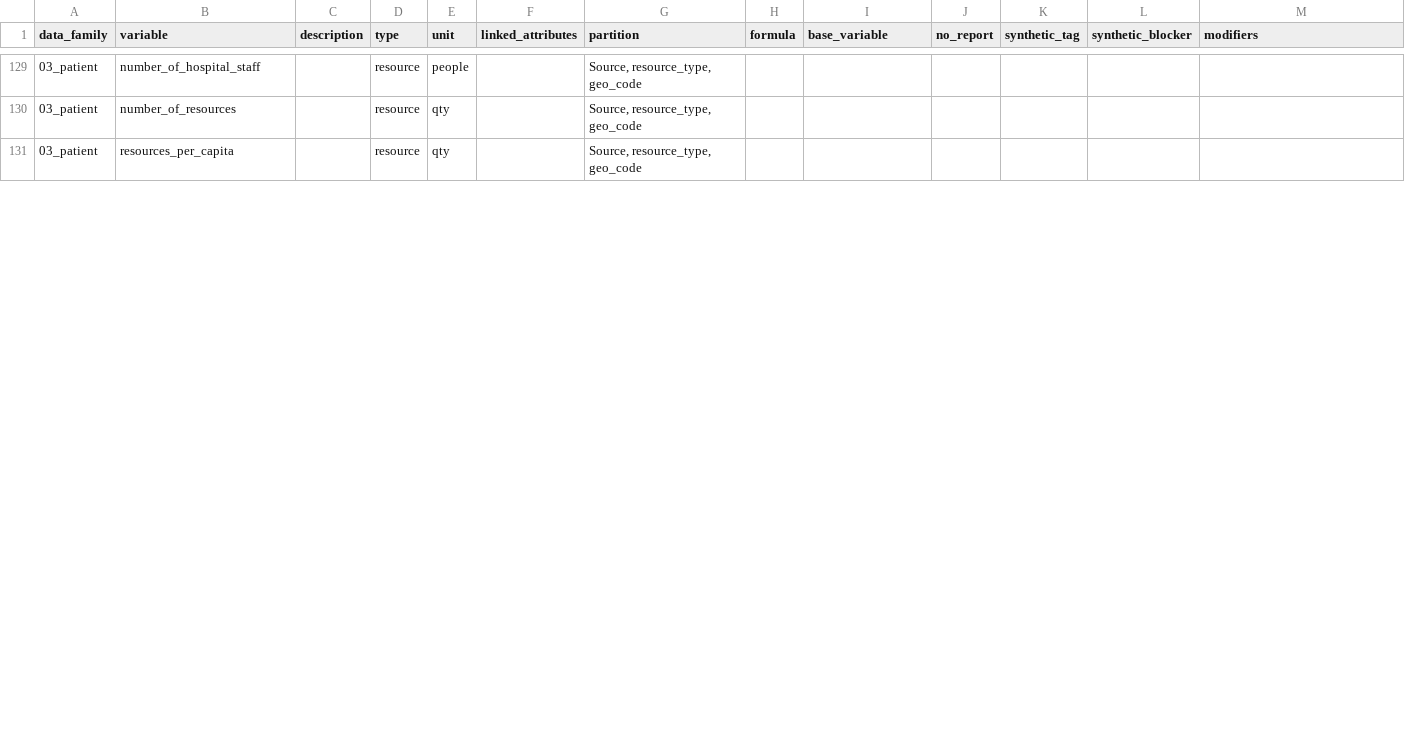
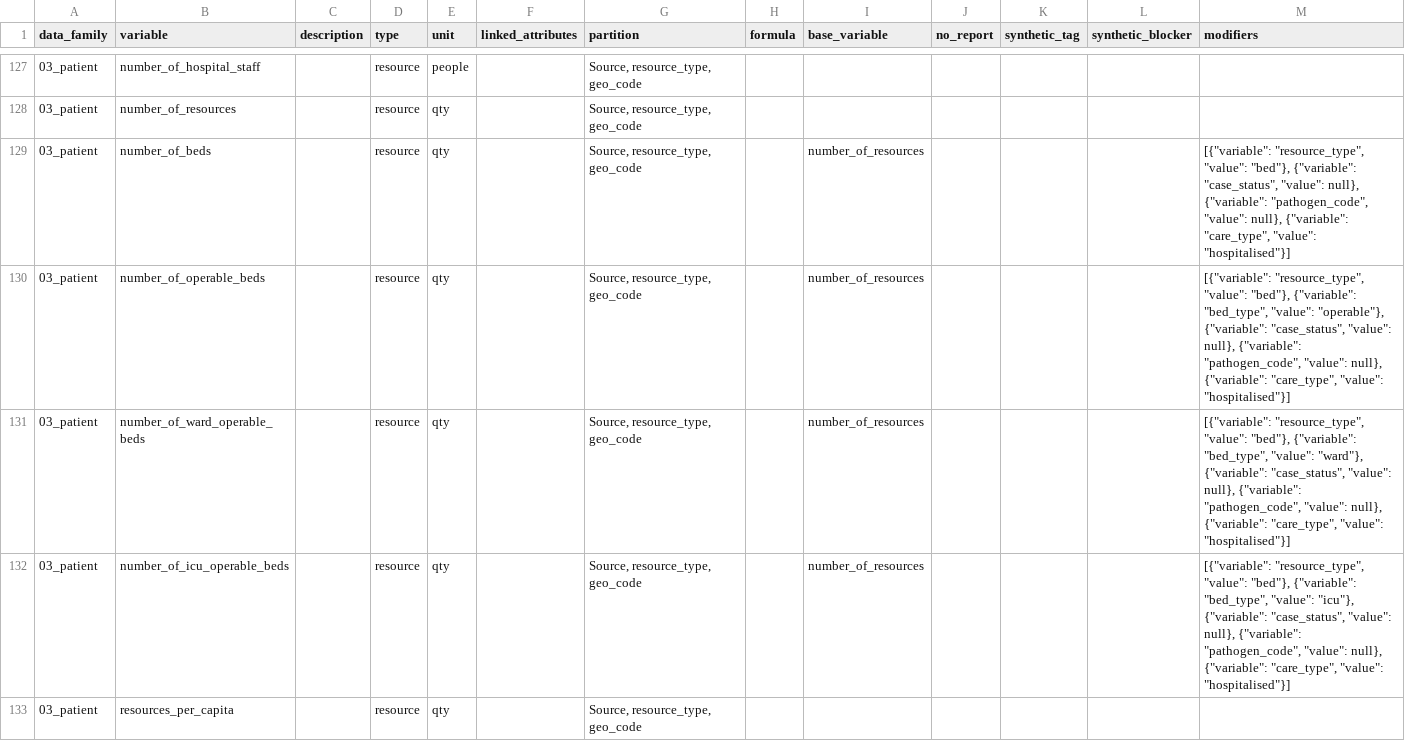
Before and after one commit to pandem2/pandem-source, a CSV file: pandemsource/data/list-of-variables.csv, drawn as a sheet; only a part is shown, gaps mark what is left out; the diff covers the shown part only.

Commit message:
Several fixes on FX data

```diff
--- a/pandemsource/data/list-of-variables.csv
+++ b/pandemsource/data/list-of-variables.csv
@@ -130,2 +128,6 @@ data_family,variable,description,type,unit,linked_attributes,partition,formula,b
 03_patient,number_of_resources,,resource,qty,,"Source, resource_type, geo_code",,,,,,
+03_patient,number_of_beds,,resource,qty,,"Source, resource_type, geo_code",,number_of_resources,,,,"[{""variable"": ""resource_type"", ""value"": ""bed""}, {""variable"": ""case_status"", ""value"": null}, {""variable"": ""pathogen_code"", ""value"": null}, {""variable"": ""care_type"", ""value"": ""hospitalised""}]"
+03_patient,number_of_operable_beds,,resource,qty,,"Source, resource_type, geo_code",,number_of_resources,,,,"[{""variable"": ""resource_type"", ""value"": ""bed""}, {""variable"": ""bed_type"", ""value"": ""operable""}, {""variable"": ""case_status"", ""value"": null}, {""variable"": ""pathogen_code"", ""value"": null}, {""variable"": ""care_type"", ""value"": ""hospitalised""}]"
+03_patient,number_of_ward_operable_beds,,resource,qty,,"Source, resource_type, geo_code",,number_of_resources,,,,"[{""variable"": ""resource_type"", ""value"": ""bed""}, {""variable"": ""bed_type"", ""value"": ""ward""}, {""variable"": ""case_status"", ""value"": null}, {""variable"": ""pathogen_code"", ""value"": null}, {""variable"": ""care_type"", ""value"": ""hospitalised""}]"
+03_patient,number_of_icu_operable_beds,,resource,qty,,"Source, resource_type, geo_code",,number_of_resources,,,,"[{""variable"": ""resource_type"", ""value"": ""bed""}, {""variable"": ""bed_type"", ""value"": ""icu""}, {""variable"": ""case_status"", ""value"": null}, {""variable"": ""pathogen_code"", ""value"": null}, {""variable"": ""care_type"", ""value"": ""hospitalised""}]"
 03_patient,resources_per_capita,,resource,qty,,"Source, resource_type, geo_code",,,,,,
```
Also changed, not shown: 3 added rows, 3 removed rows, 3 moved rows and 8 edited cells elsewhere in this file, 7 other files.
